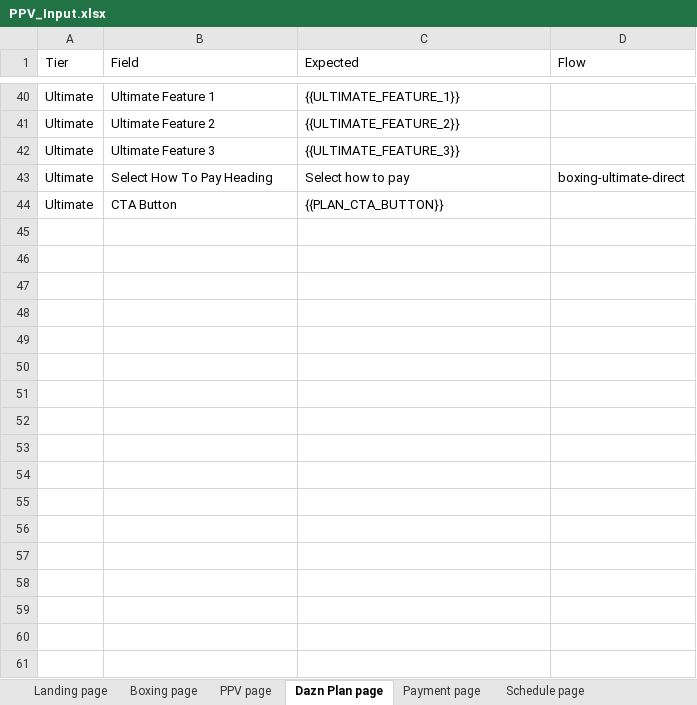
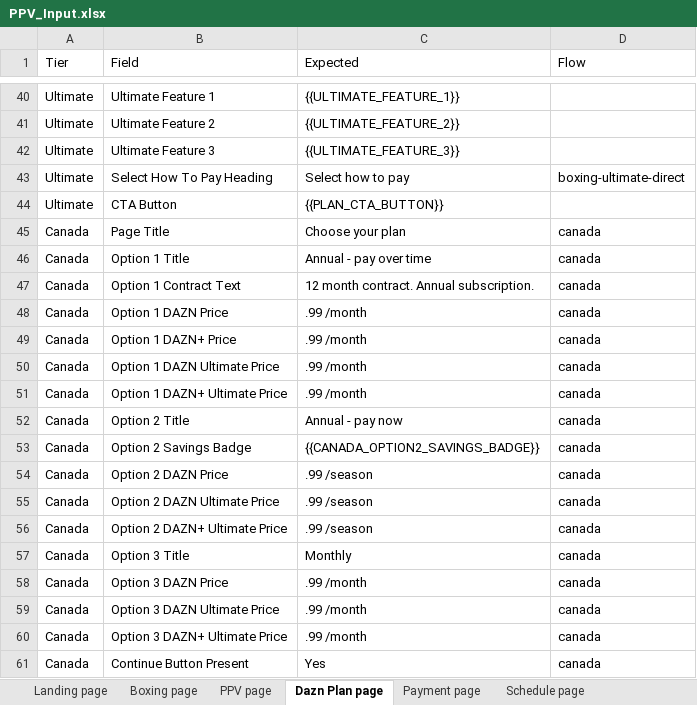
Before and after one commit to gopi-sanagapalli/PPV-End-to-End-Automation, an Excel workbook: data/PPV_Input.xlsx, sheet Dazn Plan page, drawn as a sheet; only a part is shown, gaps mark what is left out; values as stored, in another font and other column widths than the file's, no borders; the diff names each change by its address in the sheet, - before the commit and + after, or states it on an @@ line.

Commit message:
feat(CA): add Canada UFC PPV end-to-end automation, matrix & active ultimate purchase flow

```diff
--- a/data/PPV_Input.xlsx (sheet Dazn Plan page)
+++ b/data/PPV_Input.xlsx (sheet Dazn Plan page)
+row 45: Canada | Page Title | Choose your plan | canada
+row 46: Canada | Option 1 Title | Annual - pay over time | canada
+row 47: Canada | Option 1 Contract Text | 12 month contract. Annual subscription. | canada
+row 48: Canada | Option 1 DAZN Price | .99 /month | canada
+row 49: Canada | Option 1 DAZN+ Price | .99 /month | canada
+row 50: Canada | Option 1 DAZN Ultimate Price | .99 /month | canada
+row 51: Canada | Option 1 DAZN+ Ultimate Price | .99 /month | canada
+row 52: Canada | Option 2 Title | Annual - pay now | canada
+row 53: Canada | Option 2 Savings Badge | {{CANADA_OPTION2_SAVINGS_BADGE}} | canada
+row 54: Canada | Option 2 DAZN Price | .99 /season | canada
+row 55: Canada | Option 2 DAZN Ultimate Price | .99 /season | canada
+row 56: Canada | Option 2 DAZN+ Ultimate Price | .99 /season | canada
+row 57: Canada | Option 3 Title | Monthly | canada
+row 58: Canada | Option 3 DAZN Price | .99 /month | canada
+row 59: Canada | Option 3 DAZN Ultimate Price | .99 /month | canada
+row 60: Canada | Option 3 DAZN+ Ultimate Price | .99 /month | canada
+row 61: Canada | Continue Button Present | Yes | canada
```
Also changed, not shown: sheet Payment page, sheet PPV page, sheet Upgrade Confirmation page, sheet Andriod_Home_Boxing_Page, 18 other files.
